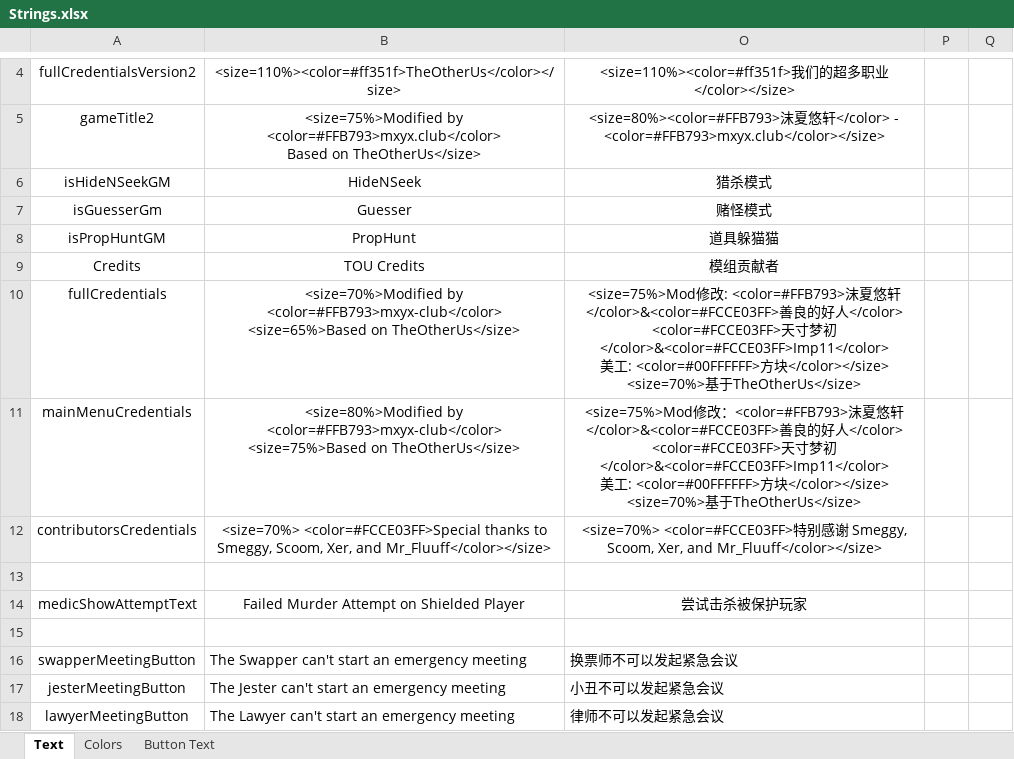
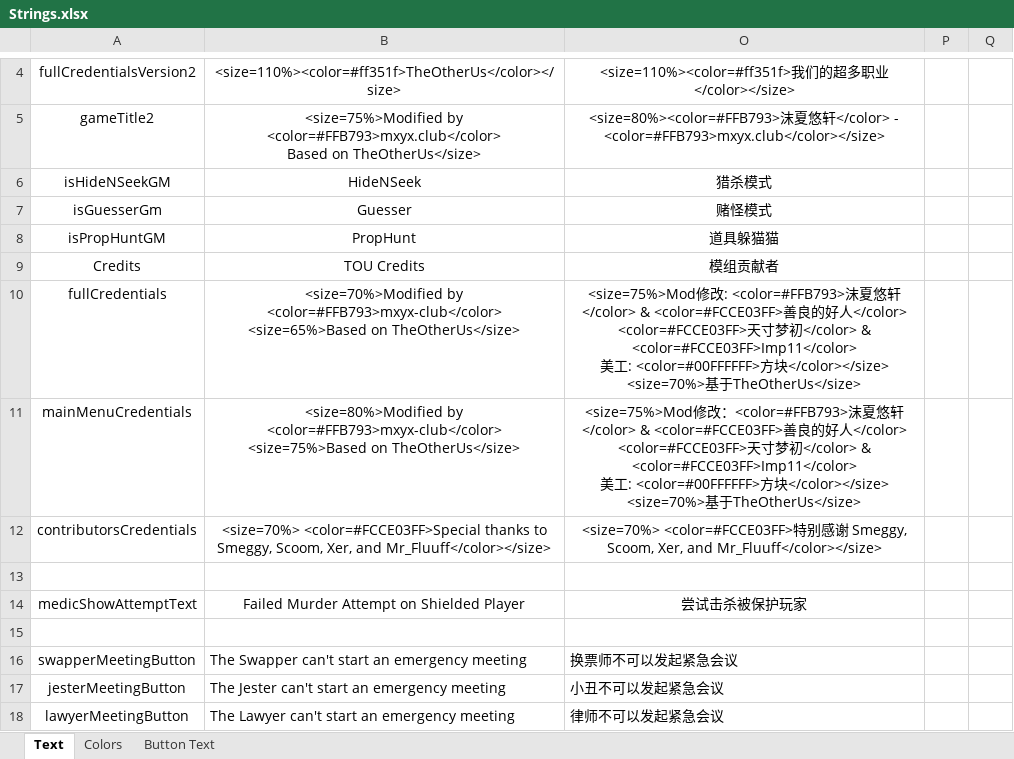
Before and after one commit to mxyx-club/TheOtherUs-Edited, an Excel workbook: Strings.xlsx, sheet Text, drawn as a sheet; only a part is shown, gaps mark what is left out; values as stored, in another font and other column widths than the file's, no borders; ↵ is a line break in a cell; the diff names each change by its address in the sheet, - before the commit and + after, or states it on an @@ line.

```diff
--- a/Strings.xlsx (sheet Text)
+++ b/Strings.xlsx (sheet Text)
-O10: …悠轩</color>&<color=#FCCE03FF>善良的好人</color> ↵ <color=#FCCE03FF>天寸梦初</color>&<color=#FCCE03FF>Imp11</color> ↵ 美工…
+O10: …悠轩</color> & <color=#FCCE03FF>善良的好人</color> ↵ <color=#FCCE03FF>天寸梦初</color> & <color=#FCCE03FF>Imp11</color> ↵ 美工…
-O11: …悠轩</color>&<color=#FCCE03FF>善良的好人</color> ↵ <color=#FCCE03FF>天寸梦初</color>&<color=#FCCE03FF>Imp11</color> ↵ 美工…
+O11: …悠轩</color> & <color=#FCCE03FF>善良的好人</color> ↵ <color=#FCCE03FF>天寸梦初</color> & <color=#FCCE03FF>Imp11</color> ↵ 美工…
```
Also changed, not shown: 14 other files.
